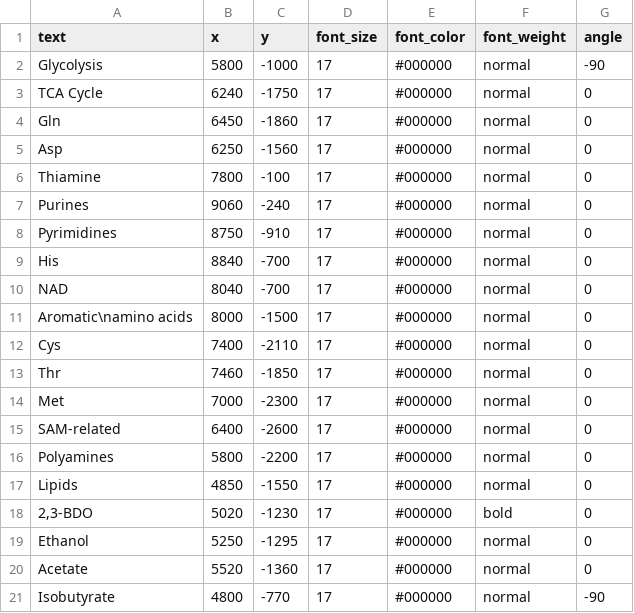
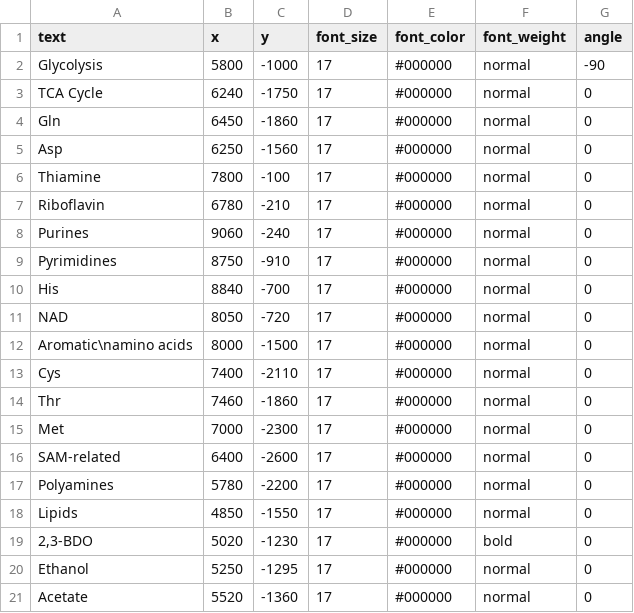
Before and after one commit to jvjvjvjv/pfu-bdo-networkvis, a TSV file: data/labels.tsv, drawn as a sheet; only a part is shown; the shorter side is filled out with more unchanged rows.

Commit message:
Adjust labels

```diff
--- a/data/labels.tsv
+++ b/data/labels.tsv
@@ -6,2 +6,3 @@ Asp	6250	-1560	17	#000000	normal	0
 Thiamine	7800	-100	17	#000000	normal	0
+Riboflavin	6780	-210	17	#000000	normal	0
 Purines	9060	-240	17	#000000	normal	0
@@ -9,9 +10,9 @@ Pyrimidines	8750	-910	17	#000000	normal	0
 His	8840	-700	17	#000000	normal	0
-NAD	8040	-700	17	#000000	normal	0
+NAD	8050	-720	17	#000000	normal	0
 Aromatic\namino acids	8000	-1500	17	#000000	normal	0
 Cys	7400	-2110	17	#000000	normal	0
-Thr	7460	-1850	17	#000000	normal	0
+Thr	7460	-1860	17	#000000	normal	0
 Met	7000	-2300	17	#000000	normal	0
 SAM-related	6400	-2600	17	#000000	normal	0
-Polyamines	5800	-2200	17	#000000	normal	0
+Polyamines	5780	-2200	17	#000000	normal	0
 Lipids	4850	-1550	17	#000000	normal	0
```
